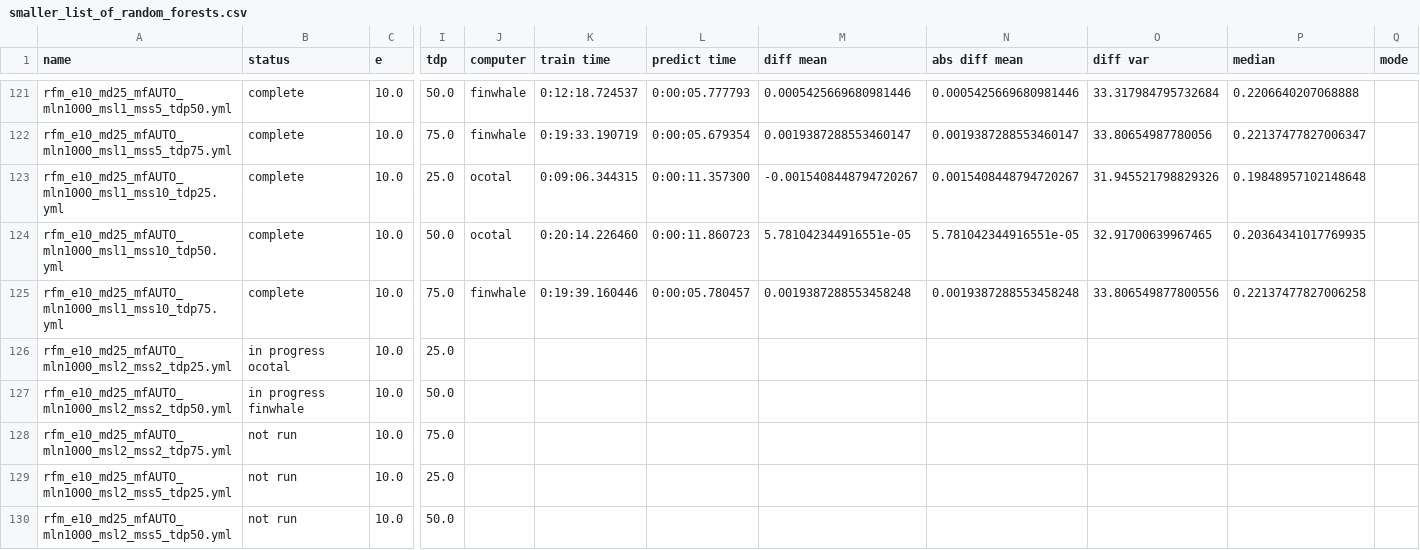
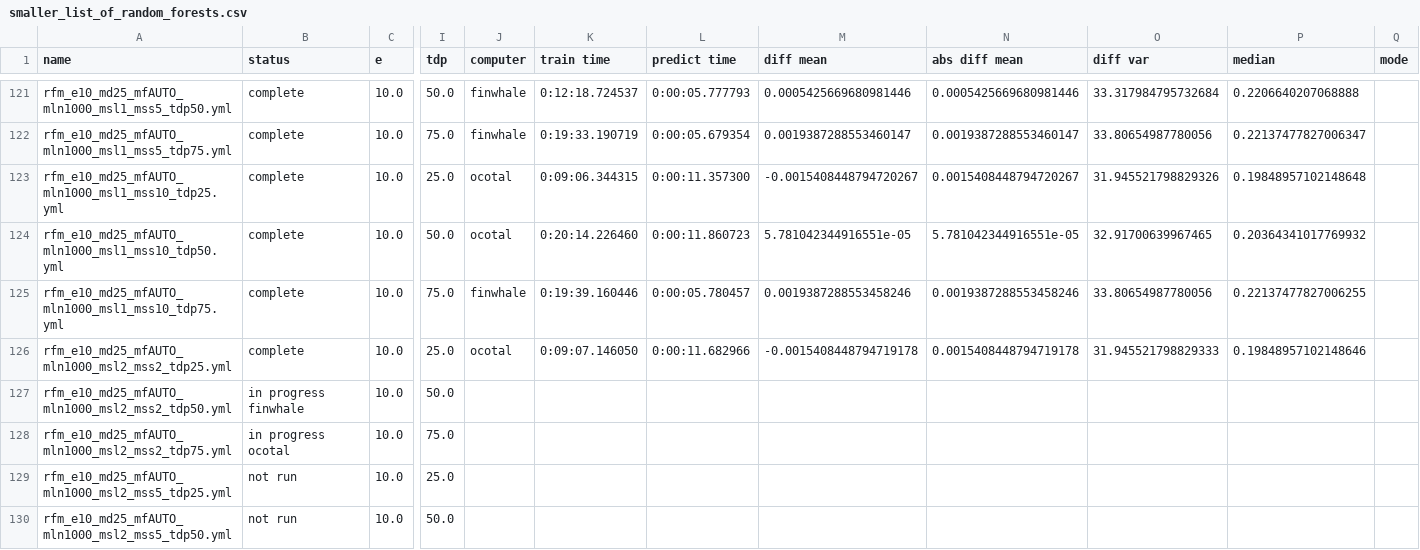
Before and after one commit to rwspicer/masters-project, a CSV file: forestpy/forestpy/smaller_list_of_random_forests.csv, drawn as a sheet; only a part is shown, gaps mark what is left out; the diff names each change by its address in the sheet, - before the commit and + after, or states it on an @@ line.

Commit message:
Results for rfm_e10_md25_mfAUTO_mln1000_msl2_mss2_tdp25.yml2019-12-19 10:27:08.647799

```diff
--- a/forestpy/forestpy/smaller_list_of_random_forests.csv
+++ b/forestpy/forestpy/smaller_list_of_random_forests.csv
-P124 (median): 0.20364341017769935
+P124 (median): 0.20364341017769932
-M125 (diff mean): 0.0019387288553458248
+M125 (diff mean): 0.0019387288553458246
-N125 (abs diff mean): 0.0019387288553458248
+N125 (abs diff mean): 0.0019387288553458246
-O125 (diff var): 33.806549877800556
+O125 (diff var): 33.80654987780056
-P125 (median): 0.22137477827006258
+P125 (median): 0.22137477827006255
-B126 (status): in progress ocotal
+B126 (status): complete
-J126 (computer): (empty)
+J126 (computer): ocotal
-K126 (train time): (empty)
+K126 (train time): 0:09:07.146050
-L126 (predict time): (empty)
+L126 (predict time): 0:00:11.682966
-M126 (diff mean): (empty)
+M126 (diff mean): -0.0015408448794719178
-N126 (abs diff mean): (empty)
+N126 (abs diff mean): 0.0015408448794719178
-O126 (diff var): (empty)
+O126 (diff var): 31.945521798829333
-P126 (median): (empty)
+P126 (median): 0.19848957102148646
-B128 (status): not run
+B128 (status): in progress ocotal
```
